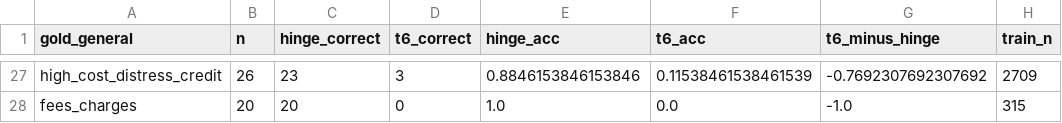
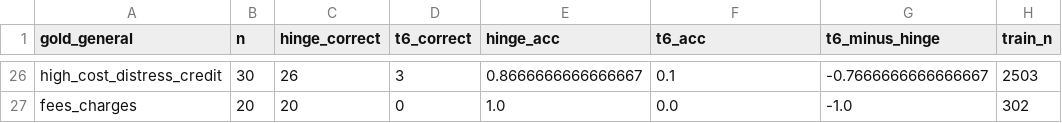
Before and after one commit to JoinRaylo/raylo-transaction-categorisation, a CSV file: data/waterfall_residual_hinge_vs_t6_general.csv, drawn as a sheet; only a part is shown, gaps mark what is left out; addresses are those after the commit; the diff covers the shown part only; the diff names each change by its address in the sheet, - before the commit and + after, or states it on an @@ line.

```diff
--- a/data/waterfall_residual_hinge_vs_t6_general.csv
+++ b/data/waterfall_residual_hinge_vs_t6_general.csv
-B26 (n): 26
+B26 (n): 30
-C26 (hinge_correct): 23
+C26 (hinge_correct): 26
-E26 (hinge_acc): 0.8846153846153846
+E26 (hinge_acc): 0.8666666666666667
-F26 (t6_acc): 0.11538461538461539
+F26 (t6_acc): 0.1
-G26 (t6_minus_hinge): -0.7692307692307692
+G26 (t6_minus_hinge): -0.7666666666666667
-H26 (train_n): 2709
+H26 (train_n): 2503
-H27 (train_n): 315
+H27 (train_n): 302
```
Also changed, not shown: 3 added rows, 4 removed rows and 22 edited cells elsewhere in this file, data/waterfall_residual_hinge_vs_t6_leaf.csv, 19 other files.
